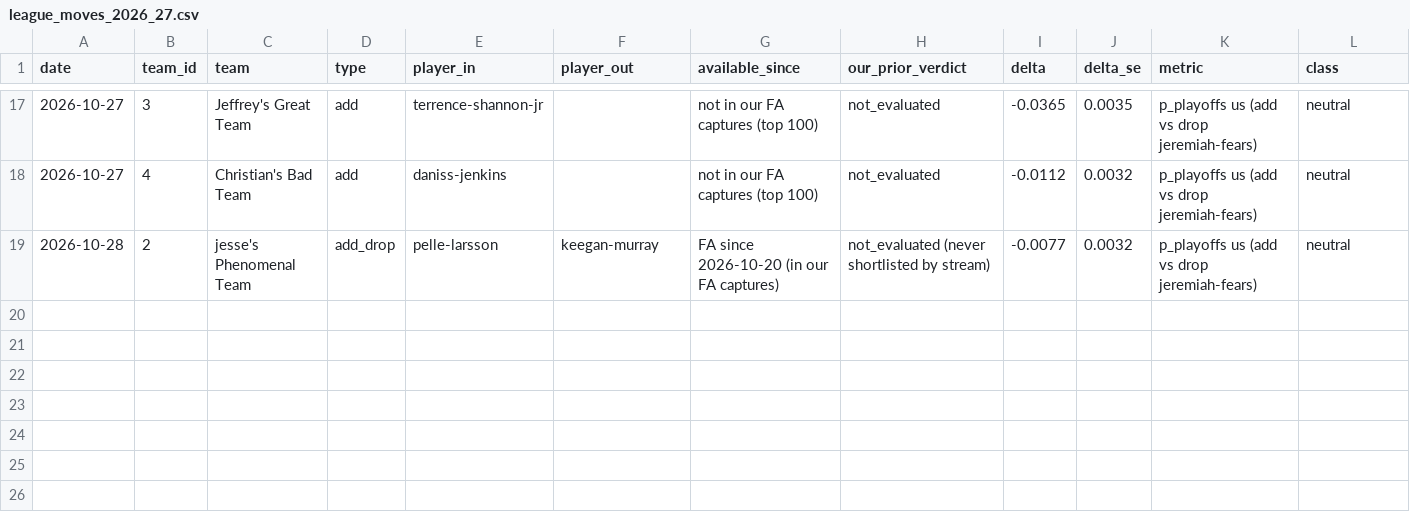
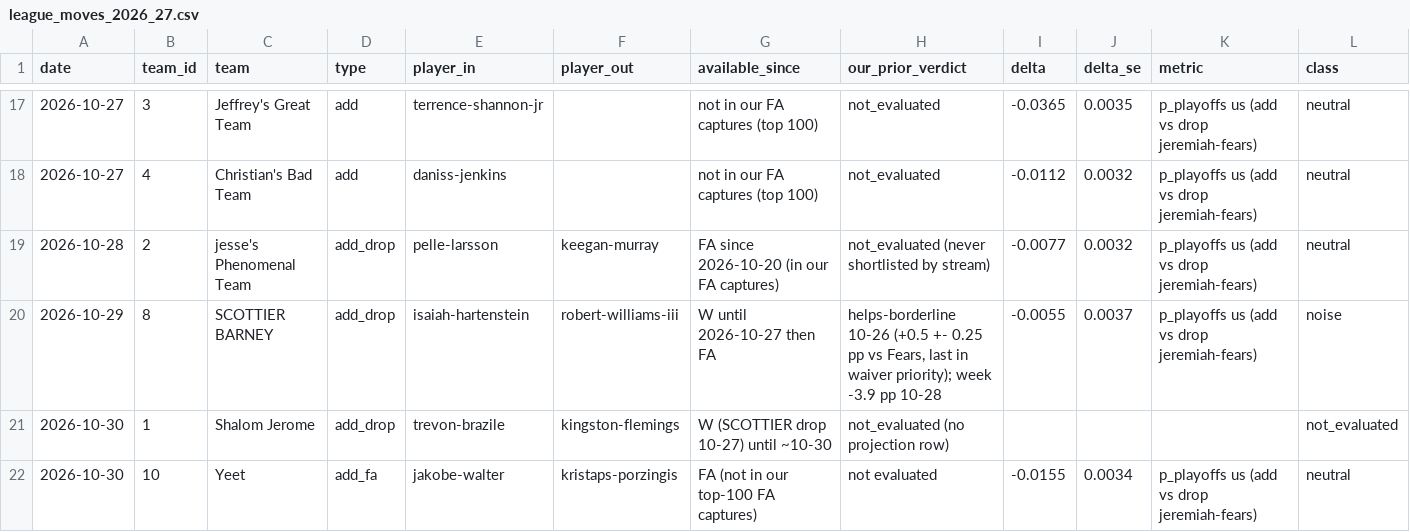
Before and after one commit to hmku/nba, a CSV file: data/processed/league_moves_2026_27.csv, drawn as a sheet; only a part is shown, gaps mark what is left out; rows hold the shown columns only; the diff names each change by its address in the sheet, - before the commit and + after, or states it on an @@ line.

```diff
--- a/data/processed/league_moves_2026_27.csv
+++ b/data/processed/league_moves_2026_27.csv
+row 20: 2026-10-29 | 8 | SCOTTIER BARNEY | add_drop | isaiah-hartenstein | robert-williams-iii | W until 2026-10-27 then FA | helps-borderline 10-26 (+0.5 +- 0.25 pp vs Fears, last in waiver priority); week -3.9 pp 10-28 | -0.0055 | 0.0037 | p_playoffs us (add vs drop jeremiah-fears) | noise
+row 21: 2026-10-30 | 1 | Shalom Jerome | add_drop | trevon-brazile | kingston-flemings | W (SCOTTIER drop 10-27) until ~10-30 | not_evaluated (no projection row) |  |  |  | not_evaluated
+row 22: 2026-10-30 | 10 | Yeet | add_fa | jakobe-walter | kristaps-porzingis | FA (not in our top-100 FA captures) | not evaluated | -0.0155 | 0.0034 | p_playoffs us (add vs drop jeremiah-fears) | neutral
```
Also changed, not shown: data/manual/player_overrides_2026_27.csv, data/processed/projections_2026_27.base.csv, 20 other files.
